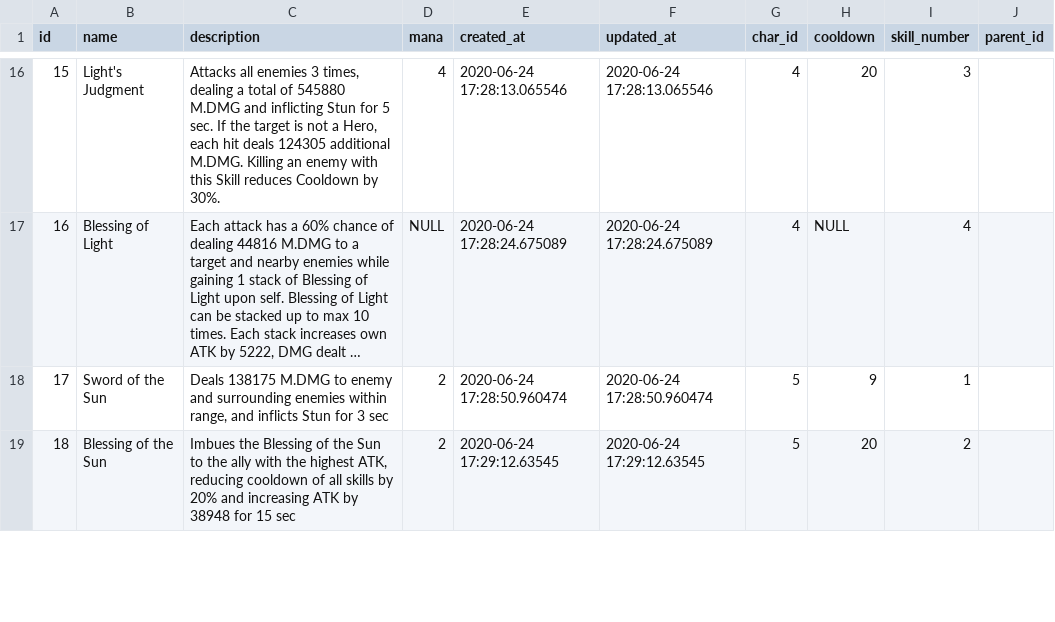
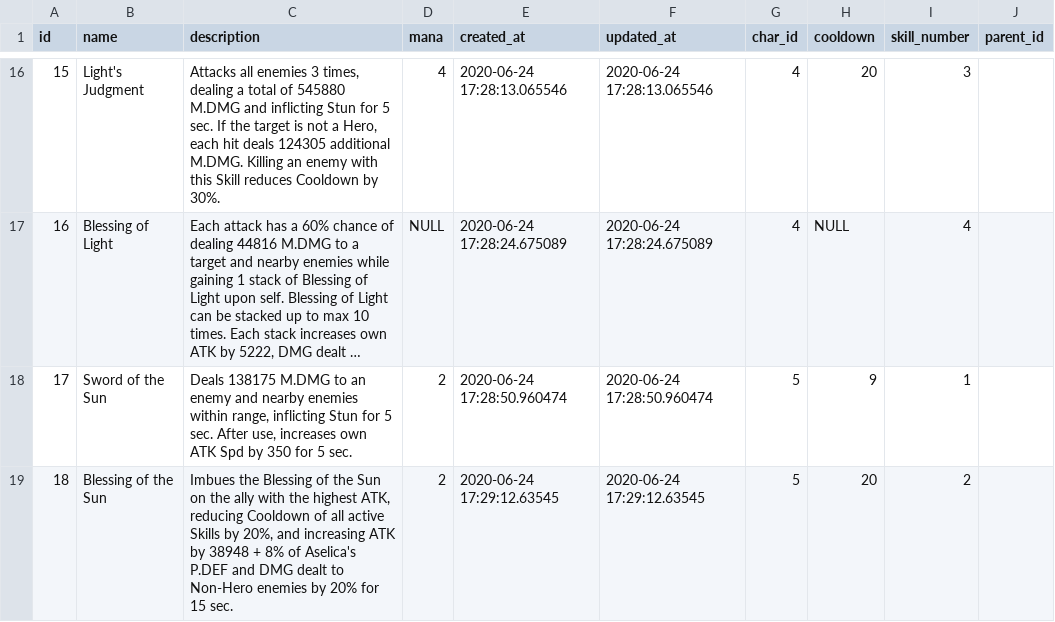
Before and after one commit to INexizI/kr-calc, a CSV file: public/backup/tables/skills.csv, drawn as a sheet; only a part is shown, gaps mark what is left out; long unchanged cells end in …; the diff covers the shown part only; the diff names each change by its address in the sheet, - before the commit and + after, or states it on an @@ line.

```diff
--- a/public/backup/tables/skills.csv
+++ b/public/backup/tables/skills.csv
-C18 (description): …M.DMG to enemy and surrounding enemies within range, and inflicts Stun for 3 sec
+C18 (description): …M.DMG to an enemy and nearby enemies within range, inflicting Stun for 5 sec. After use, increases own ATK Spd by 350 for 5 sec.
-C19 (description): …the Sun to the ally with the highest ATK, reducing cooldown of all skills by 20% and increasing ATK by 38948 for 15 sec
+C19 (description): …the Sun on the ally with the highest ATK, reducing Cooldown of all active Skills by 20%, and increasing ATK by 38948 + 8% of Aselica's P.DEF and DMG dealt to Non-Hero enemies by 20% for 15 sec.
```
Also changed, not shown: 9 edited cells elsewhere in this file, public/backup/tables/gears.csv, public/backup/tables/perks.csv, 4 other files.
